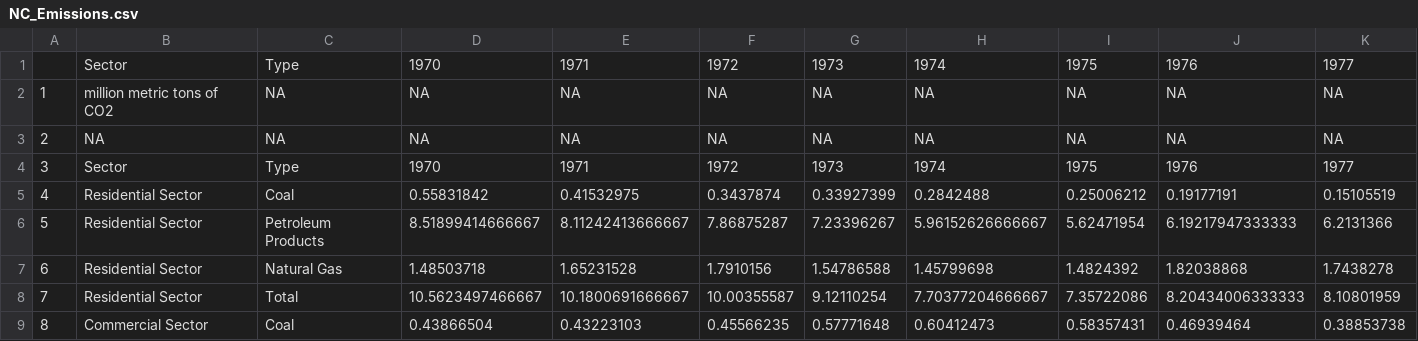
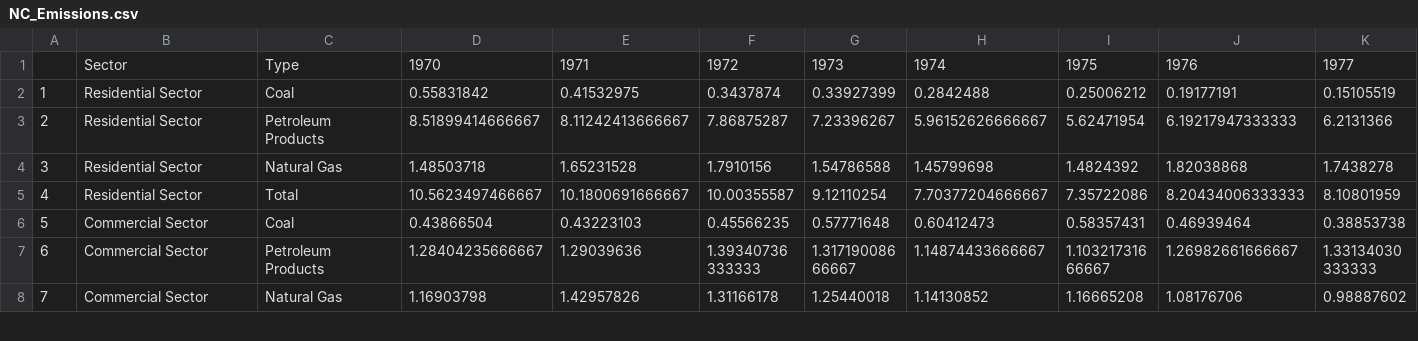
Before and after one commit to yangeline/YangMartinezAlvarezPang, a CSV file: Data/Raw Data/NC_Emissions.csv, drawn as a sheet; only a part is shown; the shorter side is filled out with more unchanged rows; removed rows and columns are numbered as before the commit, all else as after; rows hold the shown columns only; the diff names each change by its address in the sheet, - before the commit and + after, or states it on an @@ line.

Commit message:
We changed the years for the analysis, look for a comparable, and look at the sector's emissions trends.

```diff
--- a/Data/Raw Data/NC_Emissions.csv
+++ b/Data/Raw Data/NC_Emissions.csv
-row 1:  | Sector | Type | 1970 | 1971 | 1972 | 1973 | 1974 | 1975 | 1976 | 1977
-row 2: 1 | million metric tons of CO2 | NA | NA | NA | NA | NA | NA | NA | NA | NA
-row 3: 2 | NA | NA | NA | NA | NA | NA | NA | NA | NA | NA
@@ column A renumbered from row 1 down @@
```
Also changed, not shown: 6 other files.
